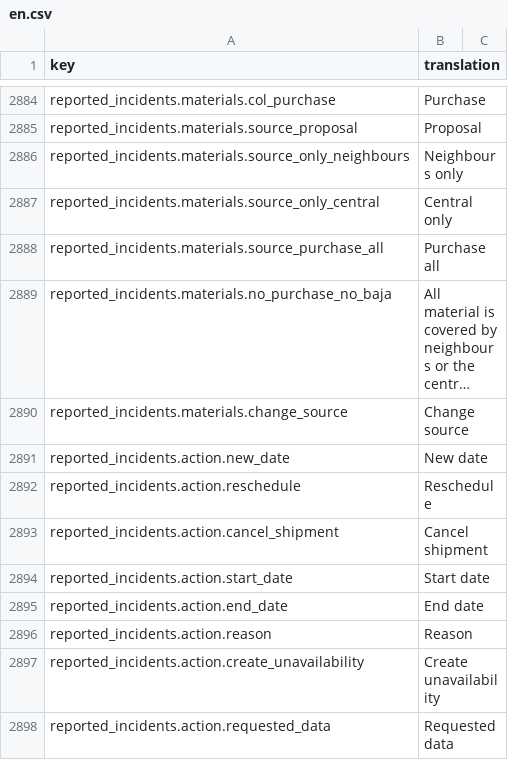
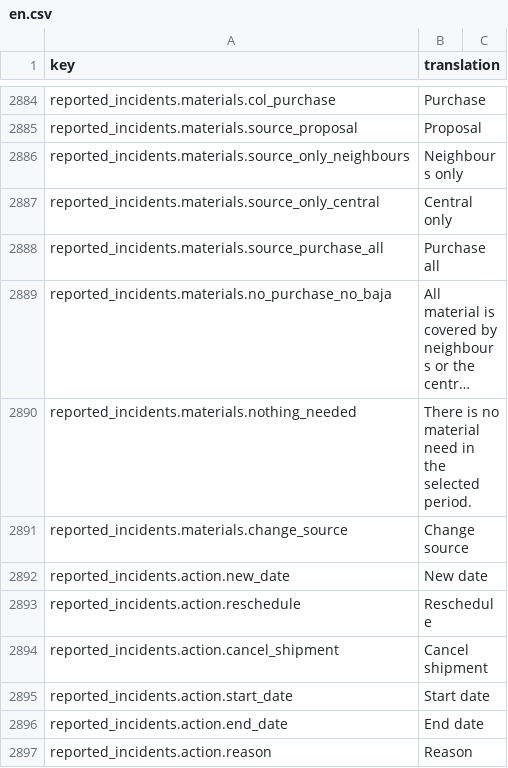
Before and after one commit to IgnacioFernandezSoriano/ONEMS, a CSV file: public/locales/en.csv, drawn as a sheet; only a part is shown, gaps mark what is left out; the shorter side is filled out with more unchanged rows; long unchanged cells end in …; the diff names each change by its address in the sheet, - before the commit and + after, or states it on an @@ line.

```diff
--- a/public/locales/en.csv
+++ b/public/locales/en.csv
+row 2890: reported_incidents.materials.nothing_needed | There is no material need in the selected period.
```
Also changed, not shown: public/locales/ar.csv, public/locales/es.csv, 4 other files.
